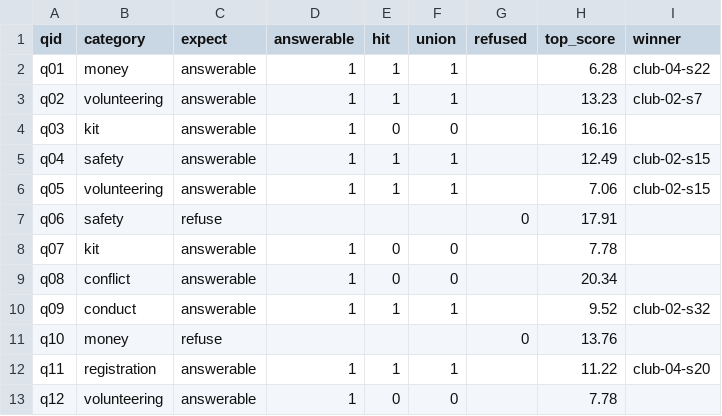
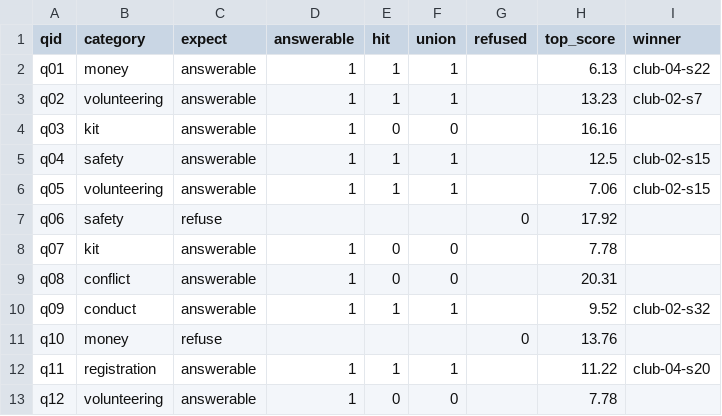
Before and after one commit to GTavarez/huskies-ai, a CSV file: out/retrieval_eval.csv, drawn as a sheet; only a part is shown; the diff covers the shown part only.

```diff
--- a/out/retrieval_eval.csv
+++ b/out/retrieval_eval.csv
@@ -1,10 +1,10 @@
 qid,category,expect,answerable,hit,union,refused,top_score,winner
-q01,money,answerable,1,1,1,,6.28,club-04-s22
+q01,money,answerable,1,1,1,,6.13,club-04-s22
 q02,volunteering,answerable,1,1,1,,13.23,club-02-s7
 q03,kit,answerable,1,0,0,,16.16,
-q04,safety,answerable,1,1,1,,12.49,club-02-s15
+q04,safety,answerable,1,1,1,,12.5,club-02-s15
 q05,volunteering,answerable,1,1,1,,7.06,club-02-s15
-q06,safety,refuse,,,,0,17.91,
+q06,safety,refuse,,,,0,17.92,
 q07,kit,answerable,1,0,0,,7.78,
-q08,conflict,answerable,1,0,0,,20.34,
+q08,conflict,answerable,1,0,0,,20.31,
 q09,conduct,answerable,1,1,1,,9.52,club-02-s32
```
Also changed, not shown: 19 edited cells elsewhere in this file, 3 other files.
